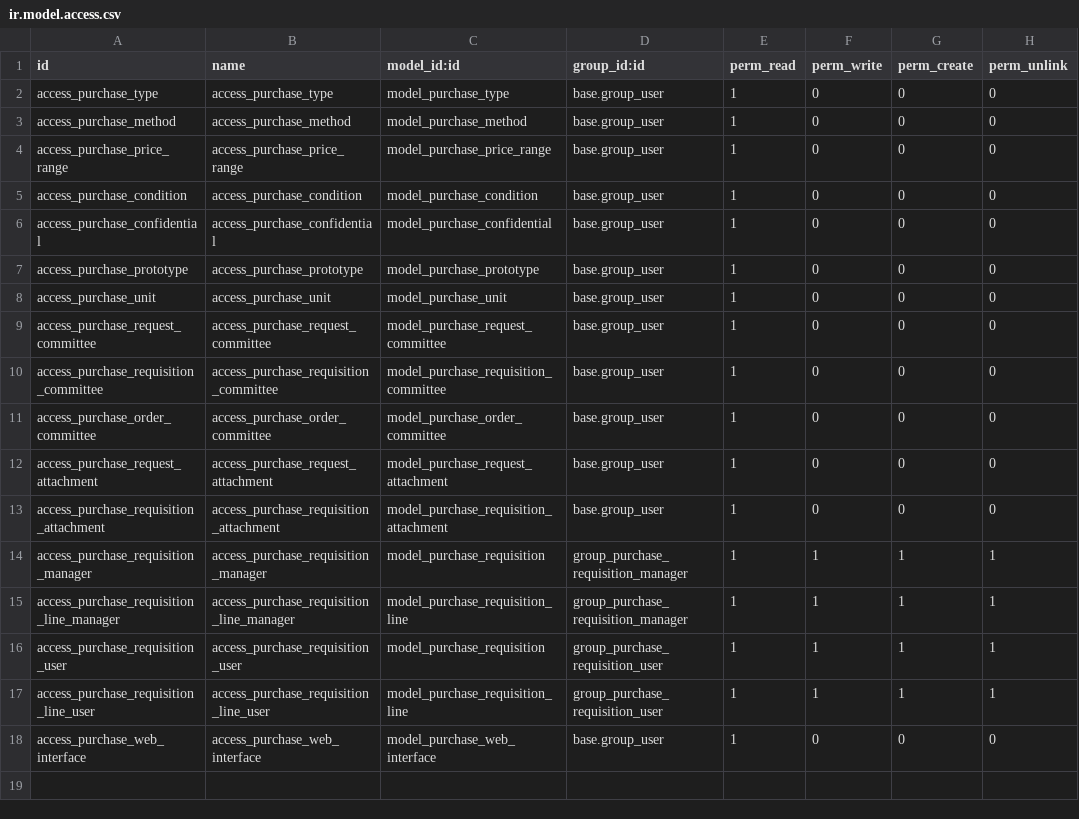
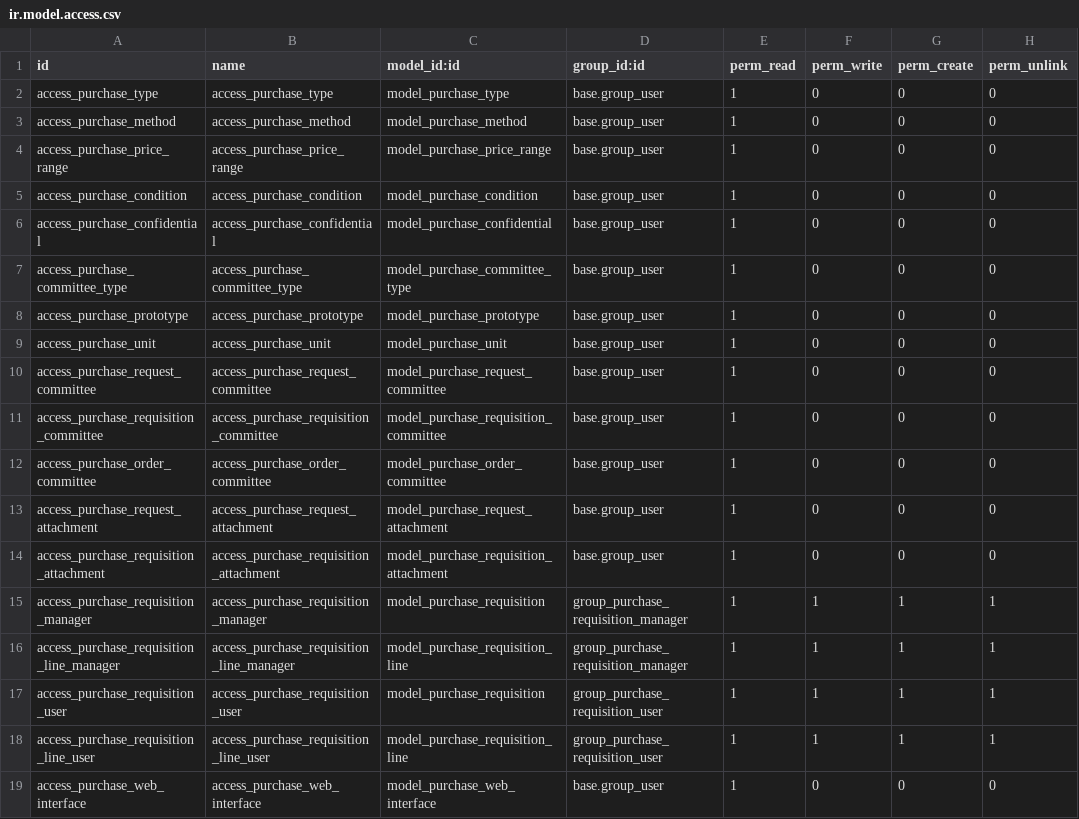
Before and after one commit to pabi2/pb2_addons, a CSV file: pabi_procurement/security/ir.model.access.csv, drawn as a sheet; the diff names each change by its address in the sheet, - before the commit and + after, or states it on an @@ line.

Commit message:
[ENH] Add master data and re-organize views

```diff
--- a/pabi_procurement/security/ir.model.access.csv
+++ b/pabi_procurement/security/ir.model.access.csv
+row 7: access_purchase_committee_type | access_purchase_committee_type | model_purchase_committee_type | base.group_user | 1 | 0 | 0 | 0
```
